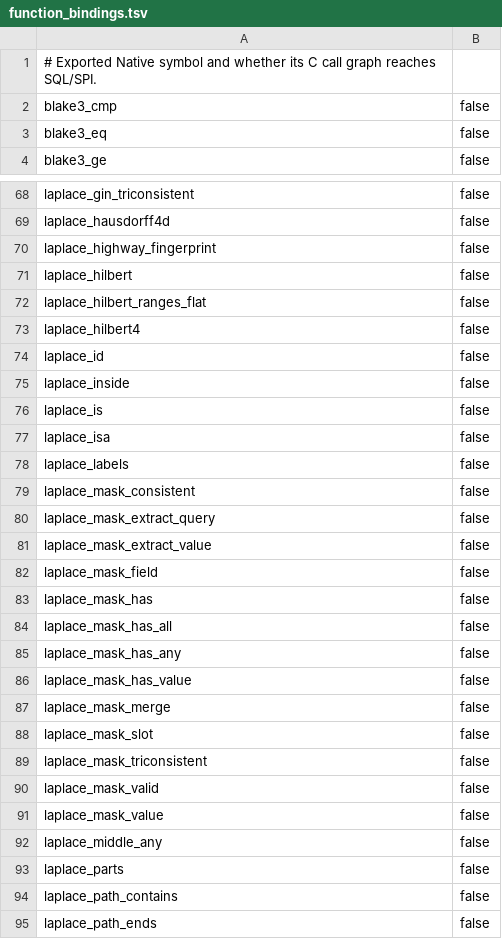
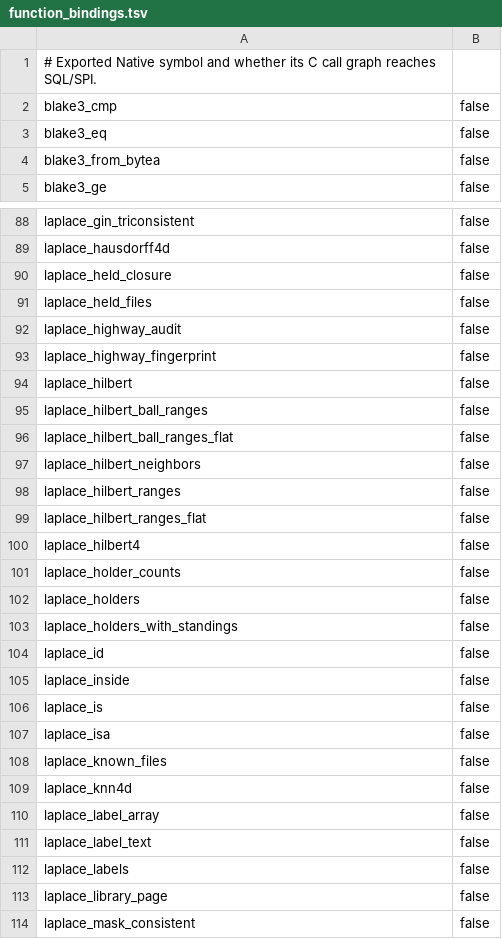
Before and after one commit to SaltyPatron/Laplace-postgres, a TSV file: manifest/function_bindings.tsv, drawn as a sheet; only a part is shown, gaps mark what is left out; the shorter side is filled out with more unchanged rows; the diff covers the shown part only.

Commit message:
Direct-AM C kernels, tier-partition DDL, 4-ball Hilbert ranges, and in-place reconcile

```diff
--- a/manifest/function_bindings.tsv
+++ b/manifest/function_bindings.tsv
@@ -3,2 +3,3 @@ blake3_cmp	false
 blake3_eq	false
+blake3_from_bytea	false
 blake3_ge	false
@@ -69,6 +89,16 @@ laplace_gin_triconsistent	false
 laplace_hausdorff4d	false
+laplace_held_closure	false
+laplace_held_files	false
+laplace_highway_audit	false
 laplace_highway_fingerprint	false
 laplace_hilbert	false
+laplace_hilbert_ball_ranges	false
+laplace_hilbert_ball_ranges_flat	false
+laplace_hilbert_neighbors	false
+laplace_hilbert_ranges	false
 laplace_hilbert_ranges_flat	false
 laplace_hilbert4	false
+laplace_holder_counts	false
+laplace_holders	false
+laplace_holders_with_standings	false
 laplace_id	false
@@ -77,3 +107,8 @@ laplace_is	false
 laplace_isa	false
+laplace_known_files	false
+laplace_knn4d	false
+laplace_label_array	false
+laplace_label_text	false
 laplace_labels	false
+laplace_library_page	false
 laplace_mask_consistent	false
```
Also changed, not shown: 51 added rows, 8 removed rows, 9 moved rows and 19 edited cells elsewhere in this file, 24 other files.
